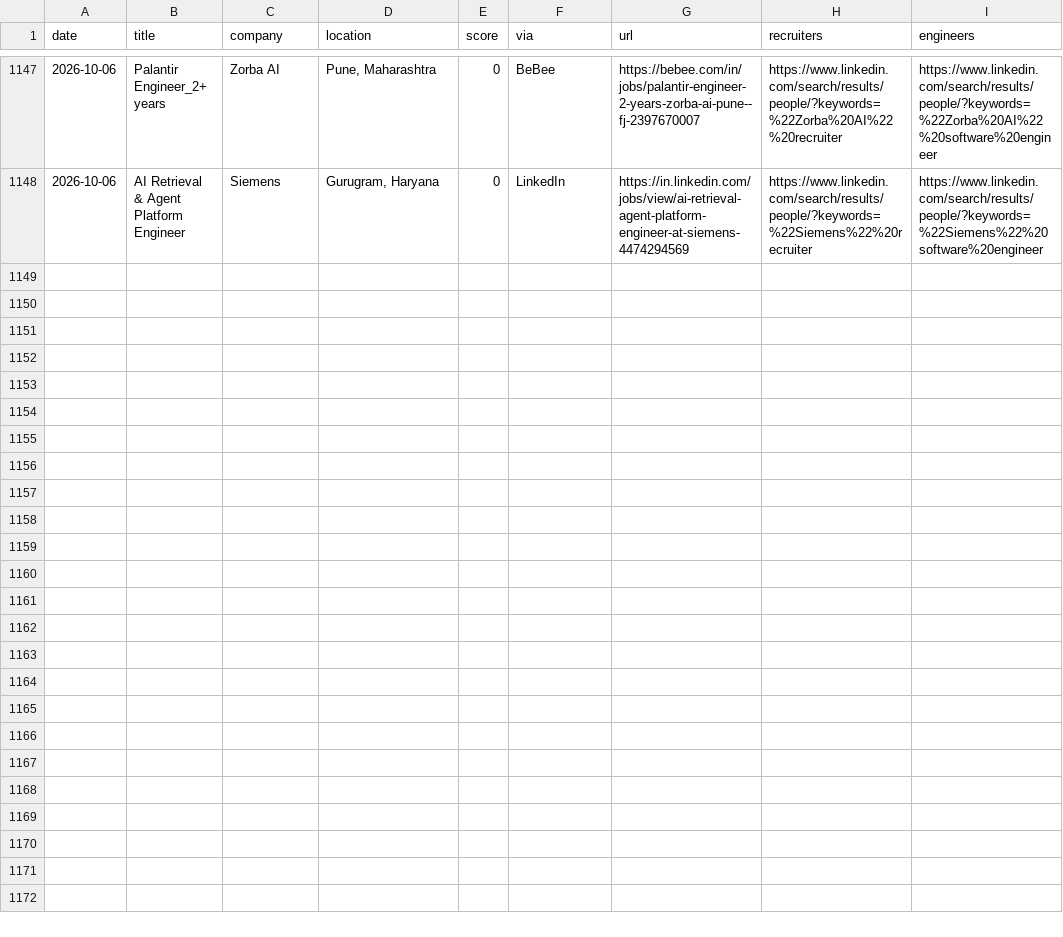
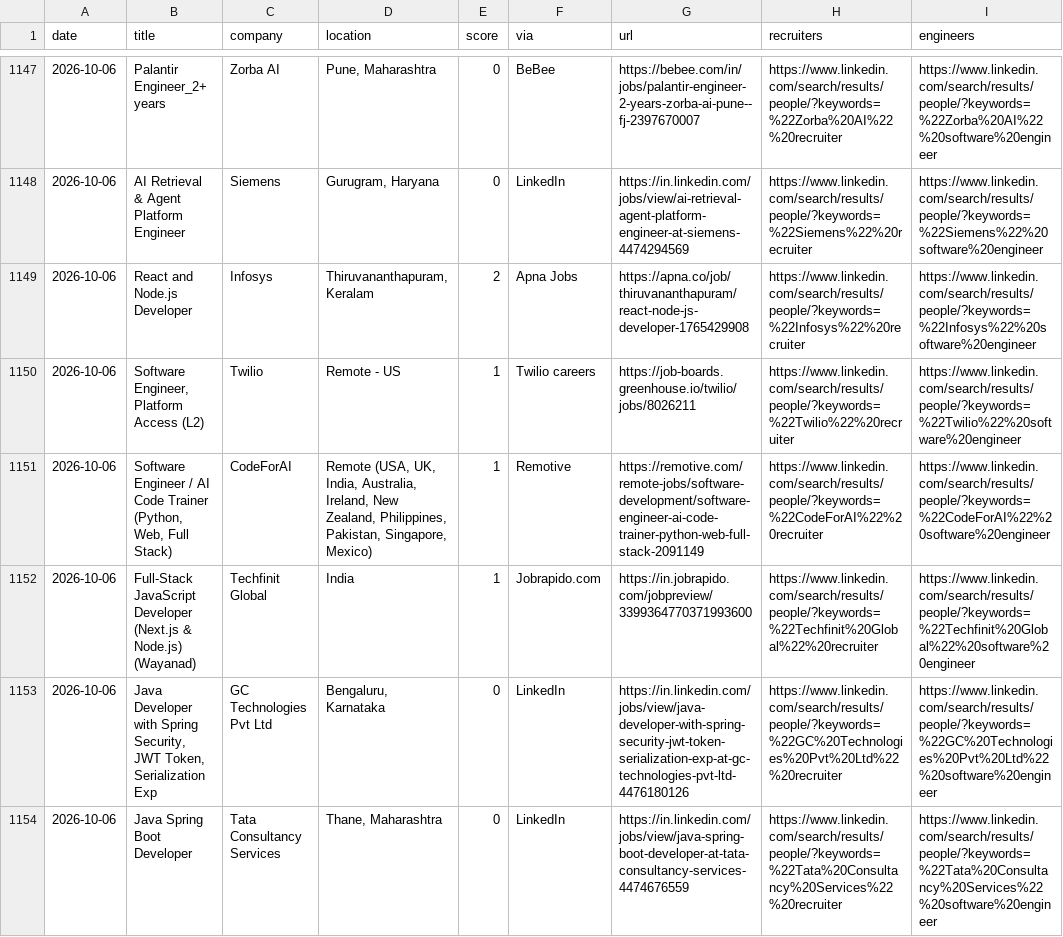
Before and after one commit to Tanishq8311/Jobbie, a CSV file: data/jobs.csv, drawn as a sheet; only a part is shown, gaps mark what is left out; the diff covers the shown part only.

```diff
--- a/data/jobs.csv
+++ b/data/jobs.csv
@@ -1149 +1149,7 @@ date,title,company,location,score,via,url,recruiters,engineers
 2026-10-06,AI Retrieval & Agent Platform Engineer,Siemens,"Gurugram, Haryana",0,LinkedIn,https://in.linkedin.com/jobs/view/ai-retrieval-agent-platform-engineer-at-siemens-4474294569,https://www.linkedin.com/search/results/people/?keywords=%22Siemens%22%20recruiter,https://www.linkedin.com/search/results/people/?keywords=%22Siemens%22%20software%20engineer
+2026-10-06,React and Node.js Developer,Infosys,"Thiruvananthapuram, Keralam",2,Apna Jobs,https://apna.co/job/thiruvananthapuram/react-node-js-developer-1765429908,https://www.linkedin.com/search/results/people/?keywords=%22Infosys%22%20recruiter,https://www.linkedin.com/search/results/people/?keywords=%22Infosys%22%20software%20engineer
+2026-10-06,"Software Engineer, Platform Access (L2)",Twilio,Remote - US,1,Twilio careers,https://job-boards.greenhouse.io/twilio/jobs/8026211,https://www.linkedin.com/search/results/people/?keywords=%22Twilio%22%20recruiter,https://www.linkedin.com/search/results/people/?keywords=%22Twilio%22%20software%20engineer
+2026-10-06,"Software Engineer / AI Code Trainer (Python, Web, Full Stack)",CodeForAI,"Remote (USA, UK, India, Australia, Ireland, New Zealand, Philippines, Pakistan, Singapore, Mexico)",1,Remotive,https://remotive.com/remote-jobs/software-development/software-engineer-ai-code-trainer-python-web-full-stack-2091149,https://www.linkedin.com/search/results/people/?keywords=%22CodeForAI%22%20recruiter,https://www.linkedin.com/search/results/people/?keywords=%22CodeForAI%22%20software%20engineer
+2026-10-06,Full-Stack JavaScript Developer (Next.js & Node.js) (Wayanad),Techfinit Global,India,1,Jobrapido.com,https://in.jobrapido.com/jobpreview/3399364770371993600,https://www.linkedin.com/search/results/people/?keywords=%22Techfinit%20Global%22%20recruiter,https://www.linkedin.com/search/results/people/?keywords=%22Techfinit%20Global%22%20software%20engineer
+2026-10-06,"Java Developer with Spring Security, JWT Token, Serialization Exp",GC Technologies Pvt Ltd,"Bengaluru, Karnataka",0,LinkedIn,https://in.linkedin.com/jobs/view/java-developer-with-spring-security-jwt-token-serialization-exp-at-gc-technologies-pvt-ltd-4476180126,https://www.linkedin.com/search/results/people/?keywords=%22GC%20Technologies%20Pvt%20Ltd%22%20recruiter,https://www.linkedin.com/search/results/people/?keywords=%22GC%20Technologies%20Pvt%20Ltd%22%20software%20engineer
+2026-10-06,Java Spring Boot Developer,Tata Consultancy Services,"Thane, Maharashtra",0,LinkedIn,https://in.linkedin.com/jobs/view/java-spring-boot-developer-at-tata-consultancy-services-4474676559,https://www.linkedin.com/search/results/people/?keywords=%22Tata%20Consultancy%20Services%22%20recruiter,https://www.linkedin.com/search/results/people/?keywords=%22Tata%20Consultancy%20Services%22%20software%20engineer
```
Also changed, not shown: 6 added rows elsewhere in this file, 1 other file.
